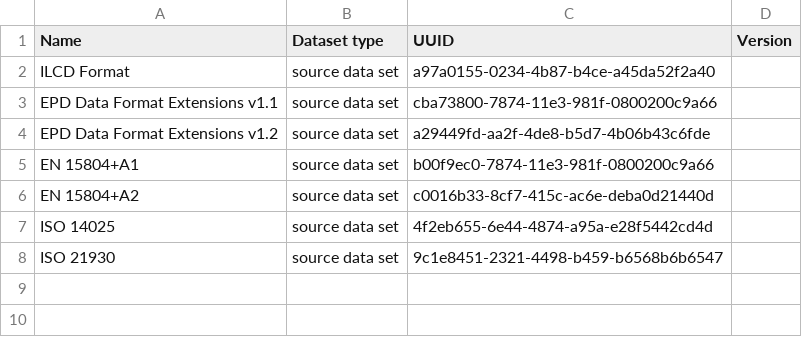
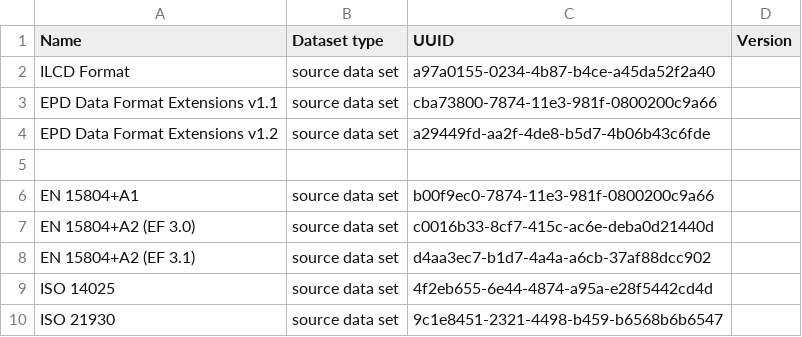
Before and after one commit to InDataWG/ILCD-EPD-Data-Format, a CSV file: doc/identifiers/Common_references.csv, drawn as a sheet; addresses are those after the commit; the diff names each change by its address in the sheet, - before the commit and + after, or states it on an @@ line.

```diff
--- a/doc/identifiers/Common_references.csv
+++ b/doc/identifiers/Common_references.csv
+row 5: (empty)
-A7 (Name): EN 15804+A2
+A7 (Name): EN 15804+A2 (EF 3.0)
+row 8: EN 15804+A2 (EF 3.1) | source data set | d4aa3ec7-b1d7-4a4a-a6cb-37af88dcc902
```
Also changed, not shown: doc/identifiers/BackgroundDB_SourceDatasets_GaBi.csv, doc/identifiers/BackgroundDB_SourceDatasets_ecoinvent.csv, 9 other files.
